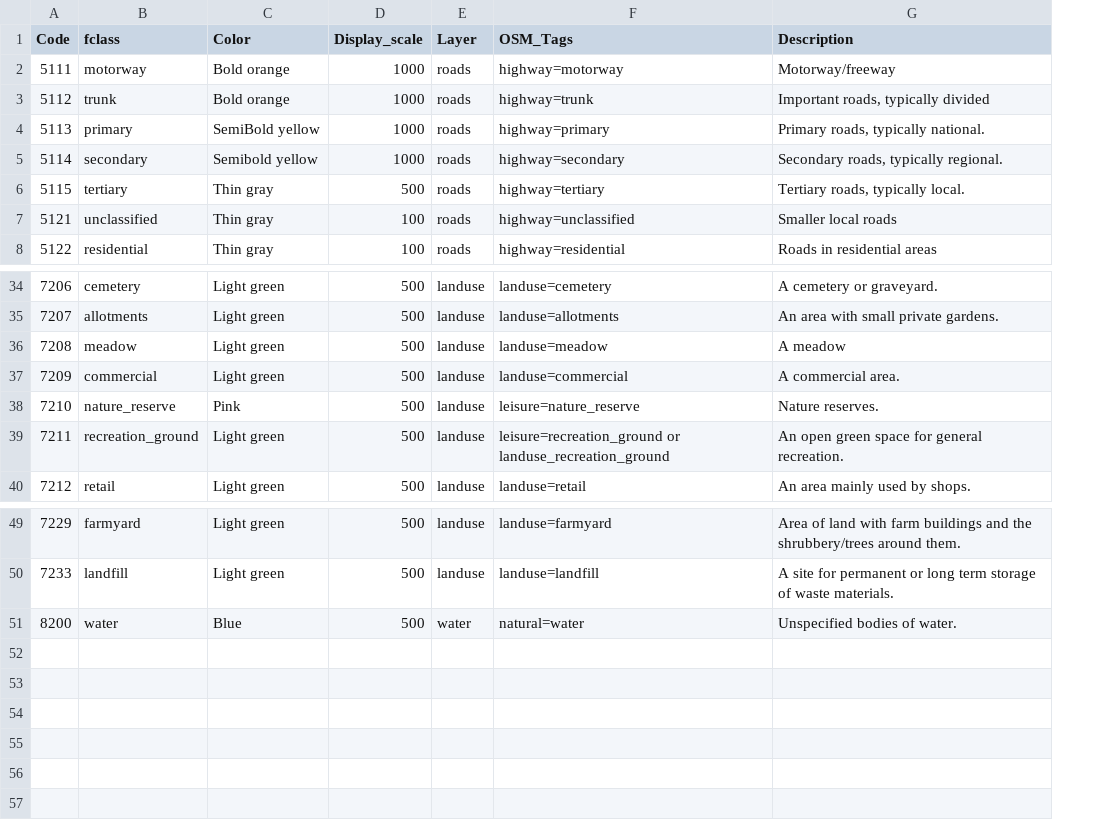
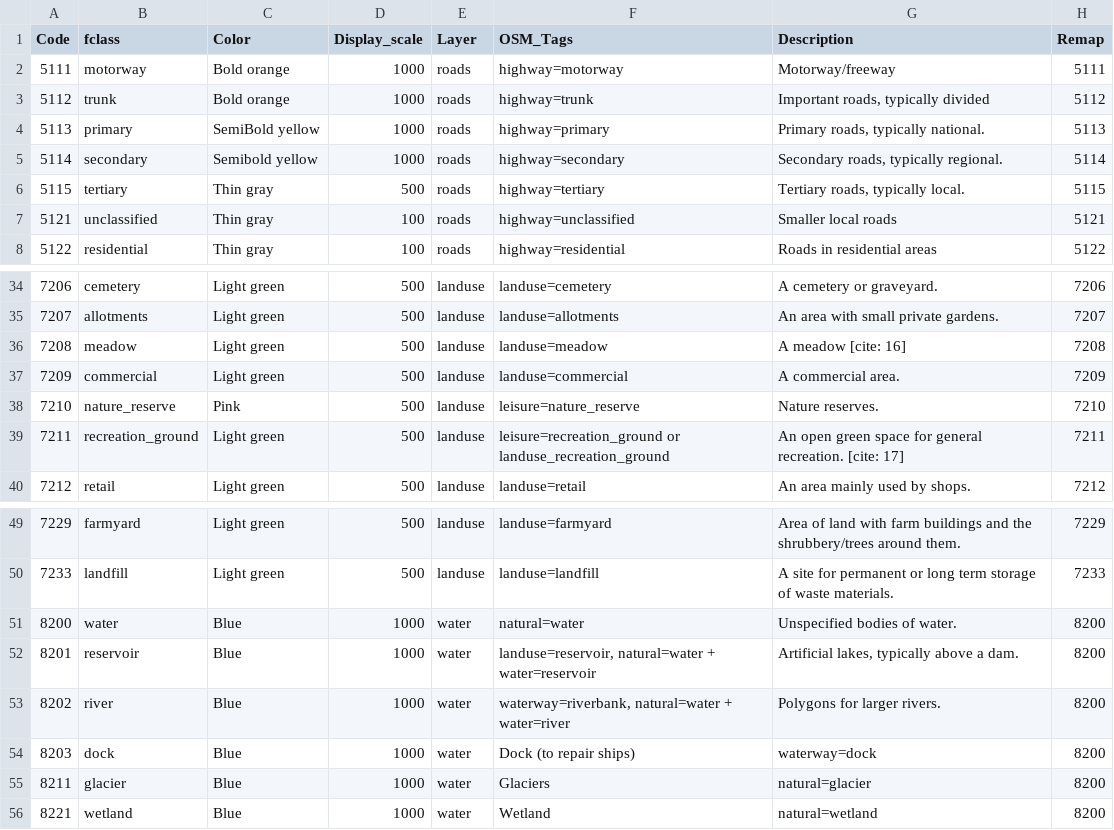
Before and after one commit to purrrock/dtg1-map-tools, a CSV file: features.csv, drawn as a sheet; only a part is shown, gaps mark what is left out; the diff names each change by its address in the sheet, - before the commit and + after, or states it on an @@ line.

Commit message:
Water layer fix

```diff
--- a/features.csv
+++ b/features.csv
+column H (Remap), rows 2-8: 5111 | 5112 | 5113 | 5114 | 5115 | 5121 | 5122; rows 34-40: 7206 | 7207 | 7208 | 7209 | 7210 | 7211 | 7212; rows 49-51: 7229 | 7233 | 8200
-G36 (Description): A meadow
+G36 (Description): A meadow [cite: 16]
-G39 (Description): …general recreation.
+G39 (Description): …general recreation. [cite: 17]
-D51 (Display_scale): 500
+D51 (Display_scale): 1000
+row 52: 8201 | reservoir | Blue | 1000 | water | landuse=reservoir, natural=water + water=reservoir | Artificial lakes, typically above a dam. | 8200
+row 53: 8202 | river | Blue | 1000 | water | waterway=riverbank, natural=water + water=river | Polygons for larger rivers. | 8200
+row 54: 8203 | dock | Blue | 1000 | water | Dock (to repair ships) | waterway=dock | 8200
+row 55: 8211 | glacier | Blue | 1000 | water | Glaciers | natural=glacier | 8200
+row 56: 8221 | wetland | Blue | 1000 | water | Wetland | natural=wetland | 8200
```
Also changed, not shown: 4 other files.
